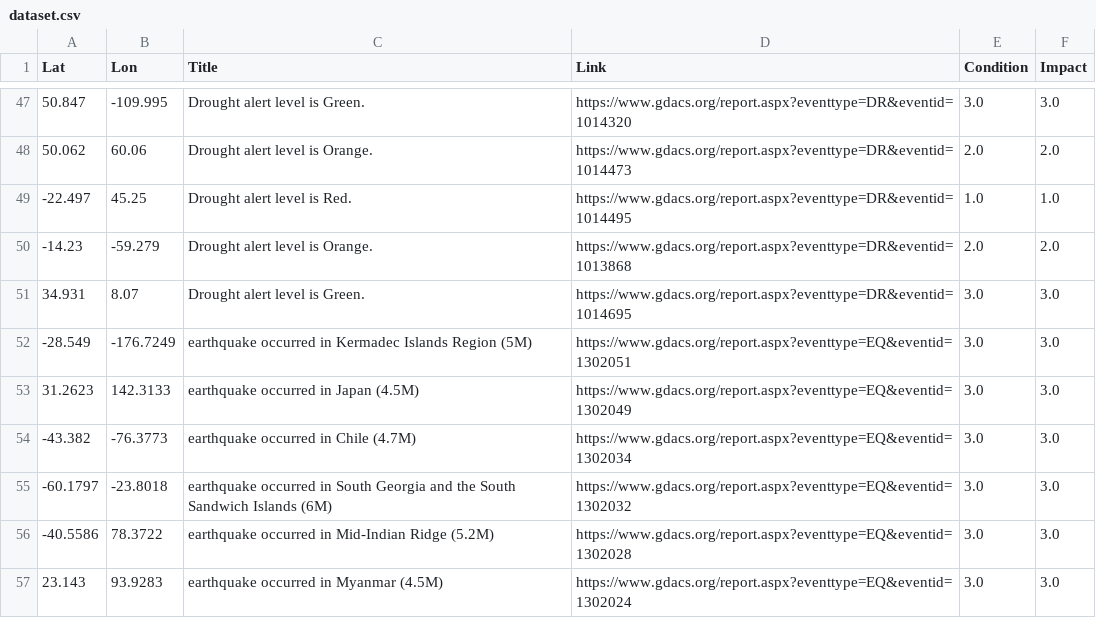
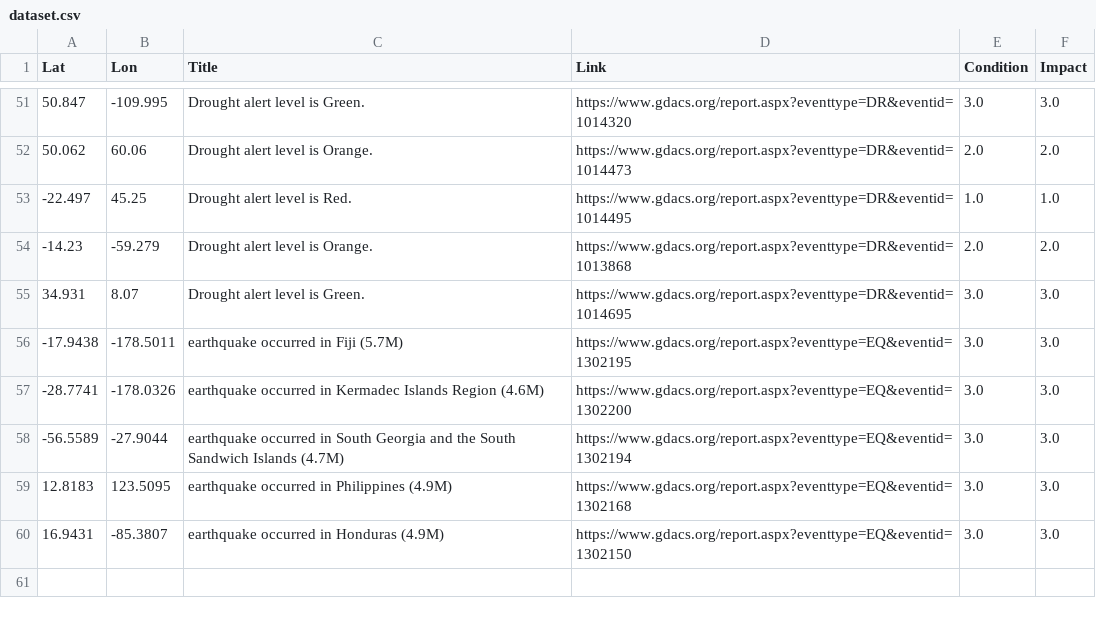
Before and after one commit to antonio-hickey/gDash, a CSV file: app/data/events/dataset.csv, drawn as a sheet; only a part is shown, gaps mark what is left out; the diff covers the shown part only.

```diff
--- a/app/data/events/dataset.csv
+++ b/app/data/events/dataset.csv
@@ -51,7 +55,6 @@ Lat,Lon,Title,Link,Condition,Impact
 34.931,8.07,Drought alert level is Green.,https://www.gdacs.org/report.aspx?eventtype=DR&eventid=1014695,3.0,3.0
--28.549,-176.7249,earthquake occurred in Kermadec Islands Region (5M),https://www.gdacs.org/report.aspx?eventtype=EQ&eventid=1302051,3.0,3.0
-31.2623,142.3133,earthquake occurred in Japan (4.5M),https://www.gdacs.org/report.aspx?eventtype=EQ&eventid=1302049,3.0,3.0
--43.382,-76.3773,earthquake occurred in Chile (4.7M),https://www.gdacs.org/report.aspx?eventtype=EQ&eventid=1302034,3.0,3.0
--60.1797,-23.8018,earthquake occurred in South Georgia and the South Sandwich Islands (6M),https://www.gdacs.org/report.aspx?eventtype=EQ&eventid=1302032,3.0,3.0
--40.5586,78.3722,earthquake occurred in Mid-Indian Ridge (5.2M),https://www.gdacs.org/report.aspx?eventtype=EQ&eventid=1302028,3.0,3.0
-23.143,93.9283,earthquake occurred in Myanmar (4.5M),https://www.gdacs.org/report.aspx?eventtype=EQ&eventid=1302024,3.0,3.0
+-17.9438,-178.5011,earthquake occurred in Fiji (5.7M),https://www.gdacs.org/report.aspx?eventtype=EQ&eventid=1302195,3.0,3.0
+-28.7741,-178.0326,earthquake occurred in Kermadec Islands Region (4.6M),https://www.gdacs.org/report.aspx?eventtype=EQ&eventid=1302200,3.0,3.0
+-56.5589,-27.9044,earthquake occurred in South Georgia and the South Sandwich Islands (4.7M),https://www.gdacs.org/report.aspx?eventtype=EQ&eventid=1302194,3.0,3.0
+12.8183,123.5095,earthquake occurred in Philippines (4.9M),https://www.gdacs.org/report.aspx?eventtype=EQ&eventid=1302168,3.0,3.0
+16.9431,-85.3807,earthquake occurred in Honduras (4.9M),https://www.gdacs.org/report.aspx?eventtype=EQ&eventid=1302150,3.0,3.0
```
Also changed, not shown: 6 added rows, 2 removed rows and 24 edited cells elsewhere in this file.
